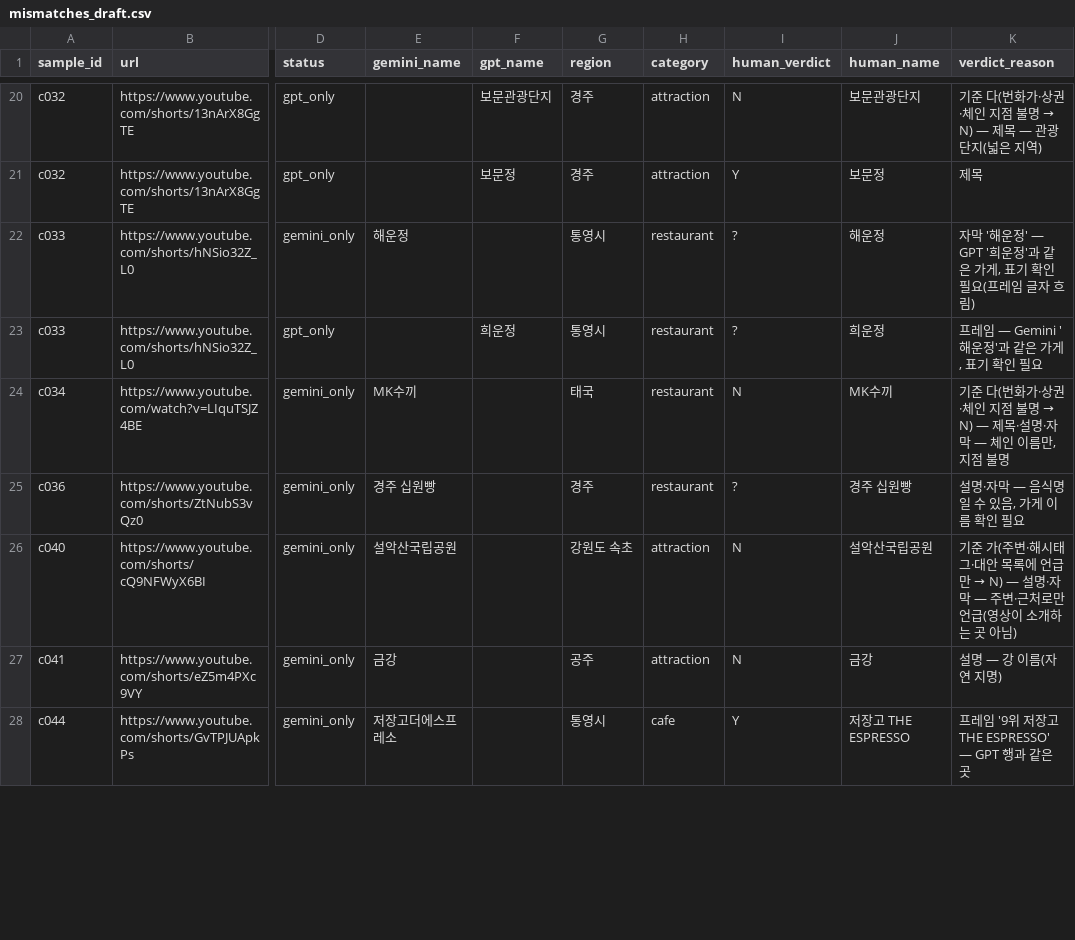
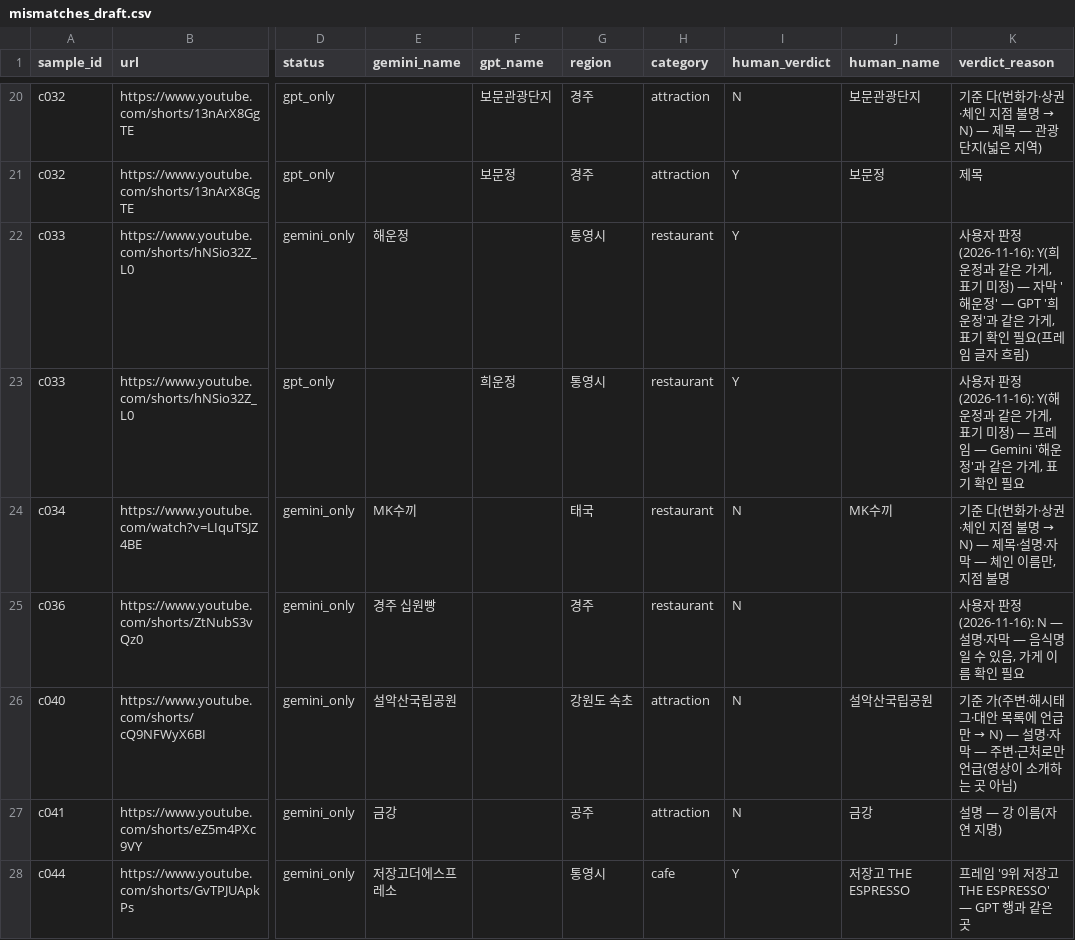
Before and after one commit to Trovapp/trova-backend, a CSV file: eval/extraction/cross/20261116/mismatches_draft.csv, drawn as a sheet; only a part is shown, gaps mark what is left out; the diff covers the shown part only; the diff names each change by its address in the sheet, - before the commit and + after, or states it on an @@ line.

```diff
--- a/eval/extraction/cross/20261116/mismatches_draft.csv
+++ b/eval/extraction/cross/20261116/mismatches_draft.csv
-I22:I23 (human_verdict): ?
+I22:I23 (human_verdict): Y
-J22 (human_name): 해운정
+J22 (human_name): (empty)
-K22 (verdict_reason): 자막 '…
+K22 (verdict_reason): 사용자 판정(2026-11-16): Y(희운정과 같은 가게, 표기 미정) — 자막 '…
-J23 (human_name): 희운정
+J23 (human_name): (empty)
-K23 (verdict_reason): 프레임…
+K23 (verdict_reason): 사용자 판정(2026-11-16): Y(해운정과 같은 가게, 표기 미정) — 프레임…
-I25 (human_verdict): ?
+I25 (human_verdict): N
-J25 (human_name): 경주 십원빵
+J25 (human_name): (empty)
-K25 (verdict_reason): 설명·자막 — 음식명일 수 있음, 가게 이름 확인 필요
+K25 (verdict_reason): 사용자 판정(2026-11-16): N — 설명·자막 — 음식명일 수 있음, 가게 이름 확인 필요
```
Also changed, not shown: 70 edited cells elsewhere in this file, 8 other files.
